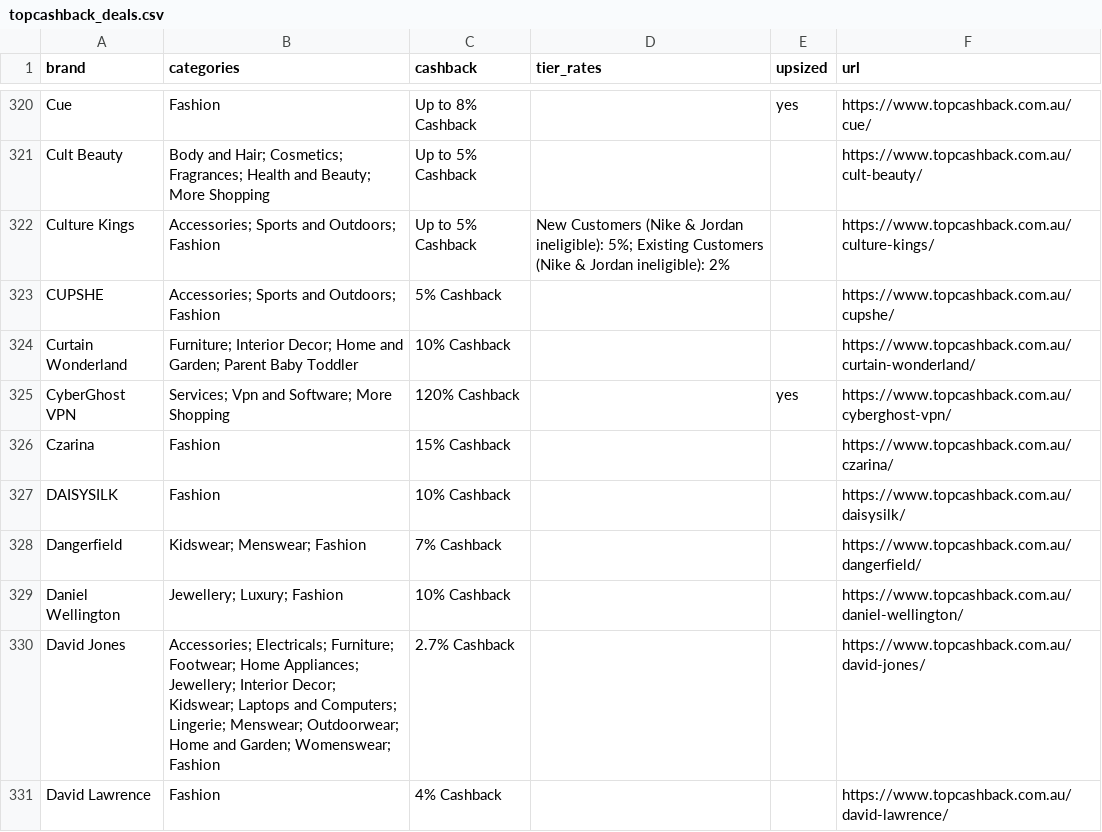
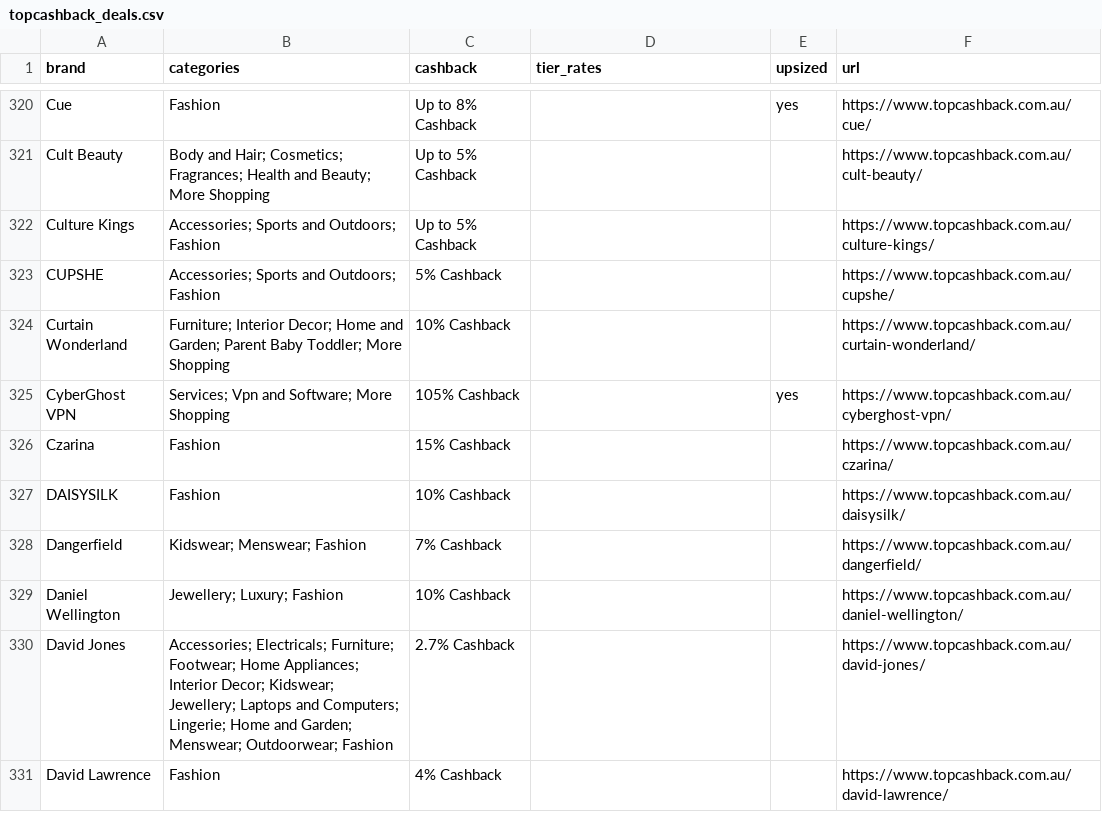
Before and after one commit to Tiger-QU/deal_hunter, a CSV file: data/topcashback_deals.csv, drawn as a sheet; only a part is shown, gaps mark what is left out; the diff covers the shown part only.

```diff
--- a/data/topcashback_deals.csv
+++ b/data/topcashback_deals.csv
@@ -321,6 +321,6 @@ Cue,Fashion,Up to 8% Cashback,,yes,https://www.topcashback.com.au/cue/
 Cult Beauty,Body and Hair; Cosmetics; Fragrances; Health and Beauty; More Shopping,Up to 5% Cashback,,,https://www.topcashback.com.au/cult-beauty/
-Culture Kings,Accessories; Sports and Outdoors; Fashion,Up to 5% Cashback,New Customers (Nike & Jordan ineligible): 5%; Existing Customers (Nike & Jordan ineligible): 2%,,https://www.topcashback.com.au/culture-kings/
+Culture Kings,Accessories; Sports and Outdoors; Fashion,Up to 5% Cashback,,,https://www.topcashback.com.au/culture-kings/
 CUPSHE,Accessories; Sports and Outdoors; Fashion,5% Cashback,,,https://www.topcashback.com.au/cupshe/
-Curtain Wonderland,Furniture; Interior Decor; Home and Garden; Parent Baby Toddler,10% Cashback,,,https://www.topcashback.com.au/curtain-wonderland/
-CyberGhost VPN,Services; Vpn and Software; More Shopping,120% Cashback,,yes,https://www.topcashback.com.au/cyberghost-vpn/
+Curtain Wonderland,Furniture; Interior Decor; Home and Garden; Parent Baby Toddler; More Shopping,10% Cashback,,,https://www.topcashback.com.au/curtain-wonderland/
+CyberGhost VPN,Services; Vpn and Software; More Shopping,105% Cashback,,yes,https://www.topcashback.com.au/cyberghost-vpn/
 Czarina,Fashion,15% Cashback,,,https://www.topcashback.com.au/czarina/
@@ -329,3 +329,3 @@ Dangerfield,Kidswear; Menswear; Fashion,7% Cashback,,,https://www.topcashback.co
 Daniel Wellington,Jewellery; Luxury; Fashion,10% Cashback,,,https://www.topcashback.com.au/daniel-wellington/
-David Jones,Accessories; Electricals; Furniture; Footwear; Home Appliances; Jewellery; Interior Decor; Kidswear; Laptops and Computers; Lingerie; Menswear; Outdoorwear; Home and Garden; Womenswear; Fashion,2.7% Cashback,,,https://www.topcashback.com.au/david-jones/
+David Jones,Accessories; Electricals; Furniture; Footwear; Home Appliances; Interior Decor; Kidswear; Jewellery; Laptops and Computers; Lingerie; Home and Garden; Menswear; Outdoorwear; Fashion,2.7% Cashback,,,https://www.topcashback.com.au/david-jones/
 David Lawrence,Fashion,4% Cashback,,,https://www.topcashback.com.au/david-lawrence/
```
Also changed, not shown: 3 added rows, 1 removed row and 146 edited cells elsewhere in this file, data/shopback_deals.csv, 3 other files.
